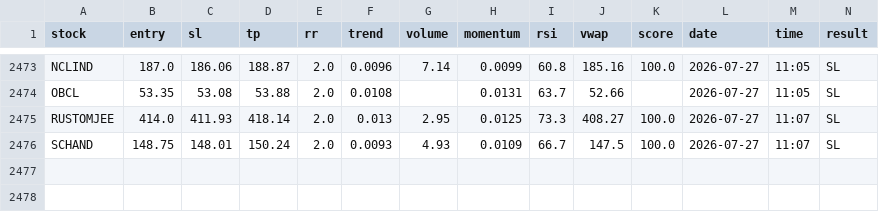
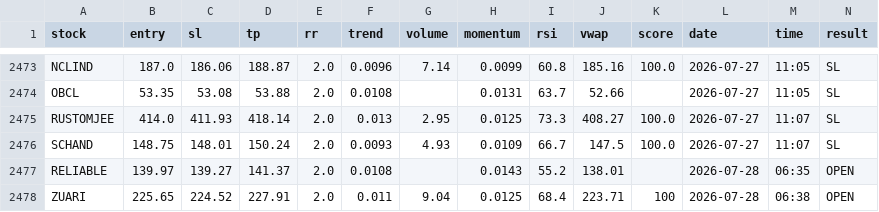
Before and after one commit to manjunathashtagi/Trading-Radar, a CSV file: data/signals.csv, drawn as a sheet; only a part is shown, gaps mark what is left out.

```diff
--- a/data/signals.csv
+++ b/data/signals.csv
@@ -2476 +2476,3 @@ RUSTOMJEE,414.0,411.93,418.14,2.0,0.013,2.95,0.0125,73.3,408.27,100.0,2026-07-27
 SCHAND,148.75,148.01,150.24,2.0,0.0093,4.93,0.0109,66.7,147.5,100.0,2026-07-27,11:07,SL
+RELIABLE,139.97,139.27,141.37,2.0,0.0108,,0.0143,55.2,138.01,,2026-07-28,06:35,OPEN
+ZUARI,225.65,224.52,227.91,2.0,0.011,9.04,0.0125,68.4,223.71,100,2026-07-28,06:38,OPEN
```
Also changed, not shown: data/alerted_today.csv.
